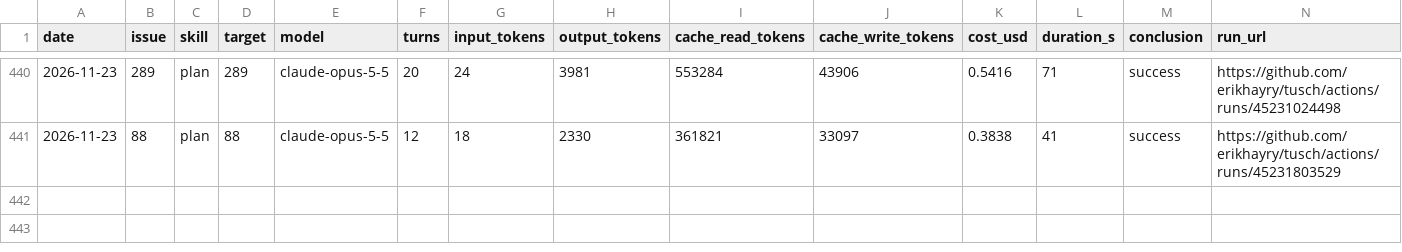
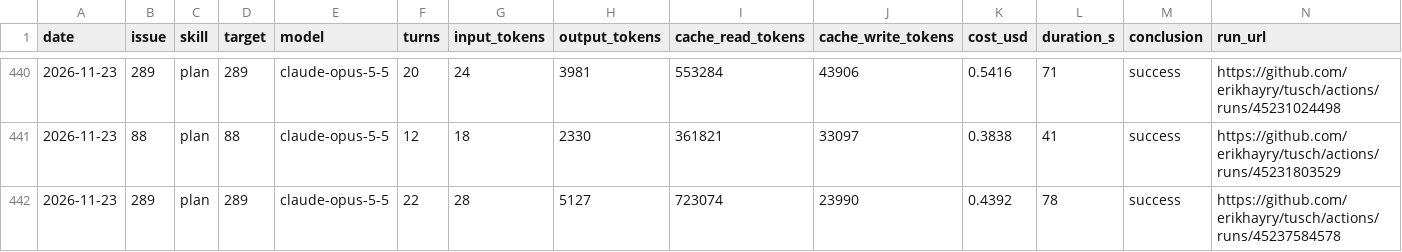
Before and after one commit to erikhayry/tusch, a CSV file: costs.csv, drawn as a sheet; only a part is shown, gaps mark what is left out; the diff names each change by its address in the sheet, - before the commit and + after, or states it on an @@ line.

```diff
--- a/costs.csv
+++ b/costs.csv
+row 442: 2026-11-23 | 289 | plan | 289 | claude-opus-5-5 | 22 | 28 | 5127 | 723074 | 23990 | 0.4392 | 78 | success | https://github.com/erikhayry/tusch/actions/runs/45237584578
```
